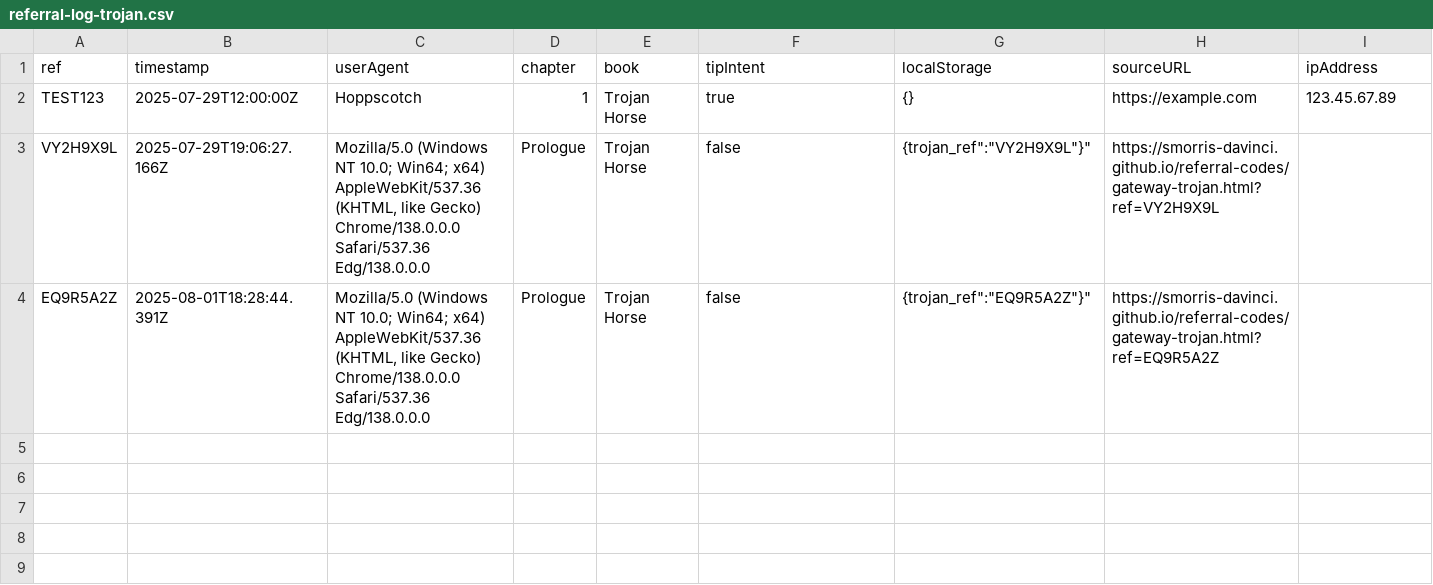
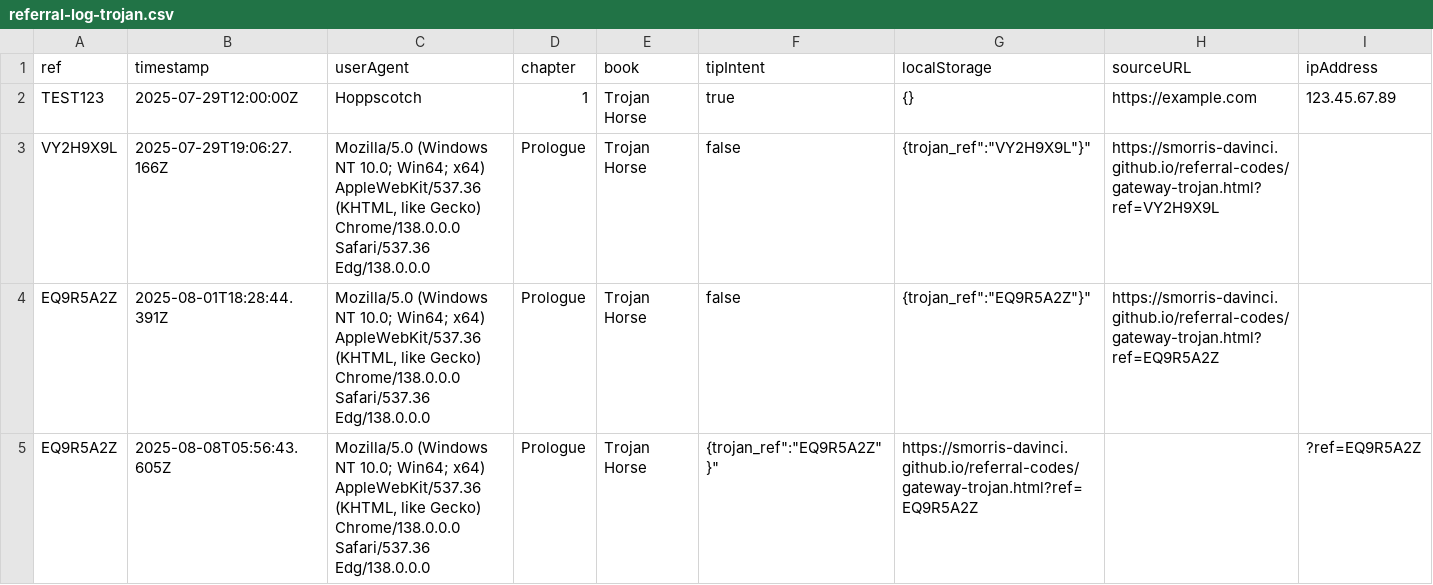
Before and after one commit to SMorris-DaVinci/referral-codes, a CSV file: referral-log-trojan.csv, drawn as a sheet; only a part is shown; rows hold the shown columns only; the diff names each change by its address in the sheet, - before the commit and + after, or states it on an @@ line.

Commit message:
Add referral: EQ9R5A2Z

```diff
--- a/referral-log-trojan.csv
+++ b/referral-log-trojan.csv
+row 5: EQ9R5A2Z | 2025-08-08T05:56:43.605Z | Mozilla/5.0 (Windows NT 10.0; Win64; x64) AppleWebKit/537.36 (KHTML, like Gecko) Chrome/138.0.0.0 Safari/537.36 Edg/138.0.0.0 | Prologue | Trojan Horse | {trojan_ref":"EQ9R5A2Z"}" | https://smorris-davinci.github.io/referral-codes/gateway-trojan.html?ref=EQ9R5A2Z |  | ?ref=EQ9R5A2Z
```
